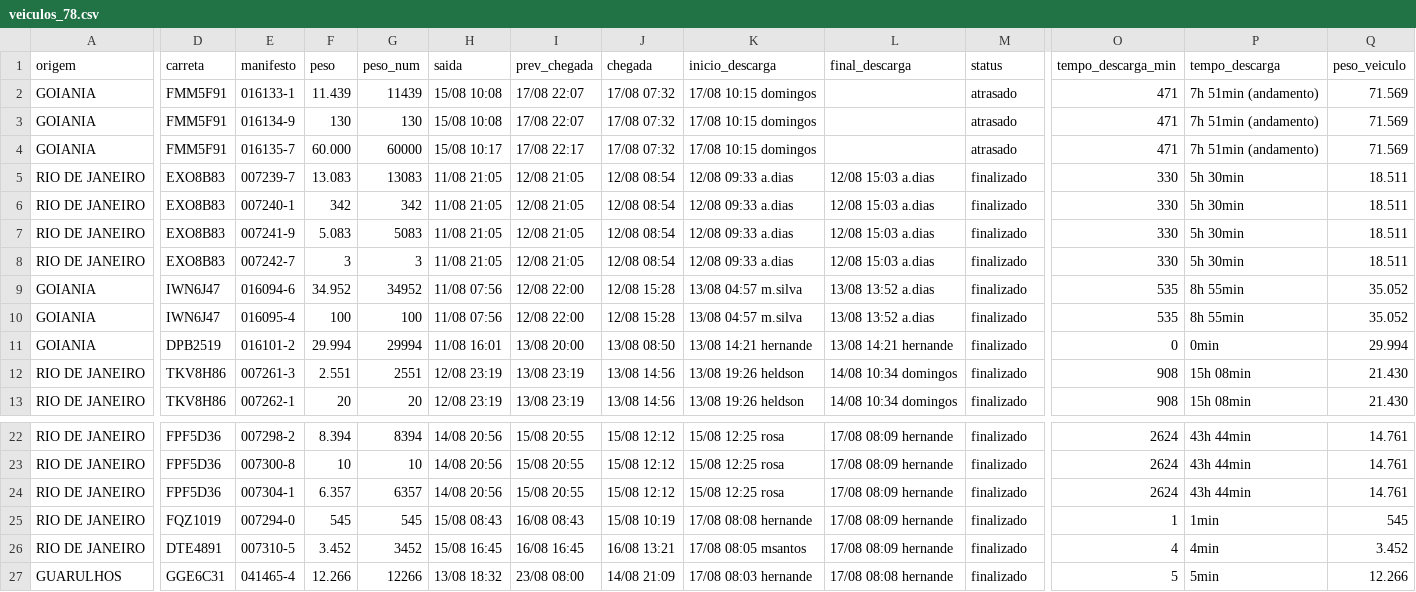
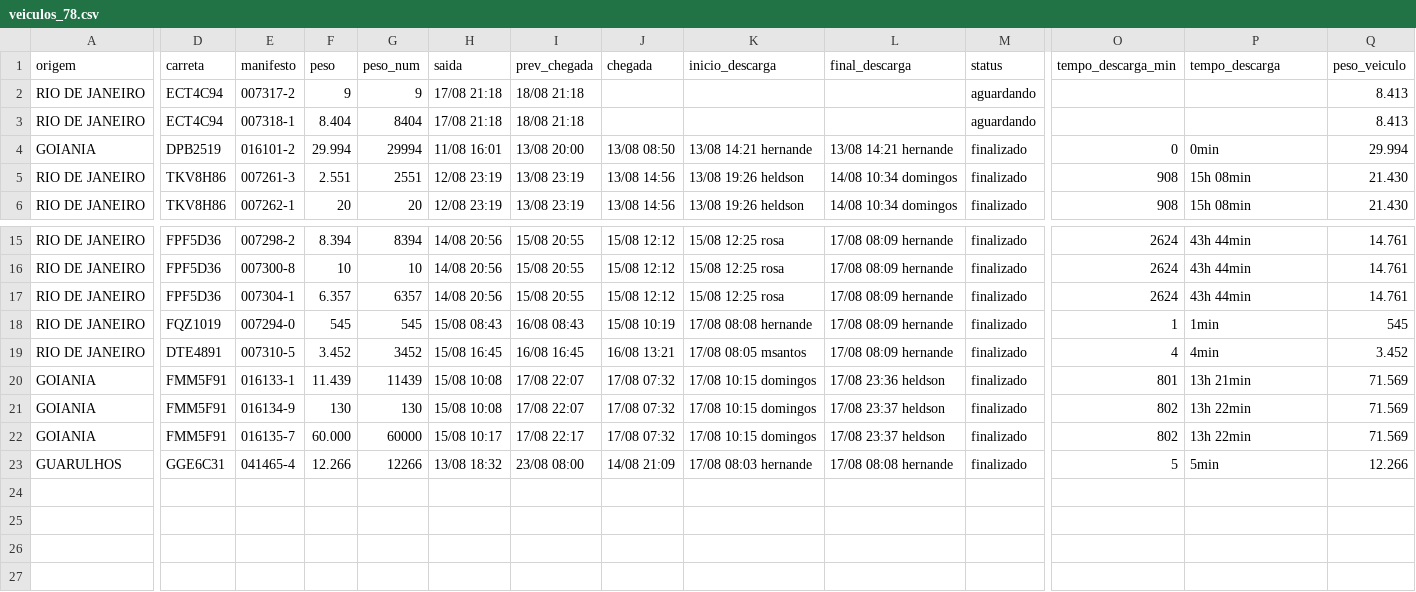
Before and after one commit to binhotransportes15/coletas-ace, a CSV file: dashboard/data/armazem/veiculos_78.csv, drawn as a sheet; only a part is shown, gaps mark what is left out; removed rows and columns are numbered as before the commit, all else as after; rows hold the shown columns only; the diff names each change by its address in the sheet, - before the commit and + after, or states it on an @@ line.

```diff
--- a/dashboard/data/armazem/veiculos_78.csv
+++ b/dashboard/data/armazem/veiculos_78.csv
-row 2: GOIANIA | FMM5F91 | 016133-1 | 11.439 | 11439 | 15/08 10:08 | 17/08 22:07 | 17/08 07:32 | 17/08 10:15 domingos |  | atrasado | 471 | 7h 51min (andamento) | 71.569
-row 3: GOIANIA | FMM5F91 | 016134-9 | 130 | 130 | 15/08 10:08 | 17/08 22:07 | 17/08 07:32 | 17/08 10:15 domingos |  | atrasado | 471 | 7h 51min (andamento) | 71.569
-row 4: GOIANIA | FMM5F91 | 016135-7 | 60.000 | 60000 | 15/08 10:17 | 17/08 22:17 | 17/08 07:32 | 17/08 10:15 domingos |  | atrasado | 471 | 7h 51min (andamento) | 71.569
-D2:D3 (carreta): EXO8B83
+D2:D3 (carreta): ECT4C94
-E2 (manifesto): 007239-7
+E2 (manifesto): 007317-2
-F2 (peso): 13.083
+F2 (peso): 9
-G2 (peso_num): 13083
+G2 (peso_num): 9
-H2:H3 (saida): 11/08 21:05
+H2:H3 (saida): 17/08 21:18
-I2:I3 (prev_chegada): 12/08 21:05
+I2:I3 (prev_chegada): 18/08 21:18
-J2:J3 (chegada): 12/08 08:54
+J2:J3 (chegada): (empty)
-K2:K3 (inicio_descarga): 12/08 09:33 a.dias
+K2:K3 (inicio_descarga): (empty)
-L2:L3 (final_descarga): 12/08 15:03 a.dias
+L2:L3 (final_descarga): (empty)
-M2:M3 (status): finalizado
+M2:M3 (status): aguardando
-O2:O3 (tempo_descarga_min): 330
+O2:O3 (tempo_descarga_min): (empty)
-P2:P3 (tempo_descarga): 5h 30min
+P2:P3 (tempo_descarga): (empty)
-Q2:Q3 (peso_veiculo): 18.511
+Q2:Q3 (peso_veiculo): 8.413
-E3 (manifesto): 007240-1
+E3 (manifesto): 007318-1
-F3 (peso): 342
+F3 (peso): 8.404
-G3 (peso_num): 342
+G3 (peso_num): 8404
-row 7: RIO DE JANEIRO | EXO8B83 | 007241-9 | 5.083 | 5083 | 11/08 21:05 | 12/08 21:05 | 12/08 08:54 | 12/08 09:33 a.dias | 12/08 15:03 a.dias | finalizado | 330 | 5h 30min | 18.511
-row 8: RIO DE JANEIRO | EXO8B83 | 007242-7 | 3 | 3 | 11/08 21:05 | 12/08 21:05 | 12/08 08:54 | 12/08 09:33 a.dias | 12/08 15:03 a.dias | finalizado | 330 | 5h 30min | 18.511
-row 9: GOIANIA | IWN6J47 | 016094-6 | 34.952 | 34952 | 11/08 07:56 | 12/08 22:00 | 12/08 15:28 | 13/08 04:57 m.silva | 13/08 13:52 a.dias | finalizado | 535 | 8h 55min | 35.052
-row 10: GOIANIA | IWN6J47 | 016095-4 | 100 | 100 | 11/08 07:56 | 12/08 22:00 | 12/08 15:28 | 13/08 04:57 m.silva | 13/08 13:52 a.dias | finalizado | 535 | 8h 55min | 35.052
+row 20: GOIANIA | FMM5F91 | 016133-1 | 11.439 | 11439 | 15/08 10:08 | 17/08 22:07 | 17/08 07:32 | 17/08 10:15 domingos | 17/08 23:36 heldson | finalizado | 801 | 13h 21min | 71.569
+row 21: GOIANIA | FMM5F91 | 016134-9 | 130 | 130 | 15/08 10:08 | 17/08 22:07 | 17/08 07:32 | 17/08 10:15 domingos | 17/08 23:37 heldson | finalizado | 802 | 13h 22min | 71.569
+row 22: GOIANIA | FMM5F91 | 016135-7 | 60.000 | 60000 | 15/08 10:17 | 17/08 22:17 | 17/08 07:32 | 17/08 10:15 domingos | 17/08 23:37 heldson | finalizado | 802 | 13h 22min | 71.569
```
Also changed, not shown: dashboard/data/coletas_103.csv, dashboard/data/emissao/resumo_455.csv, 23 other files.
